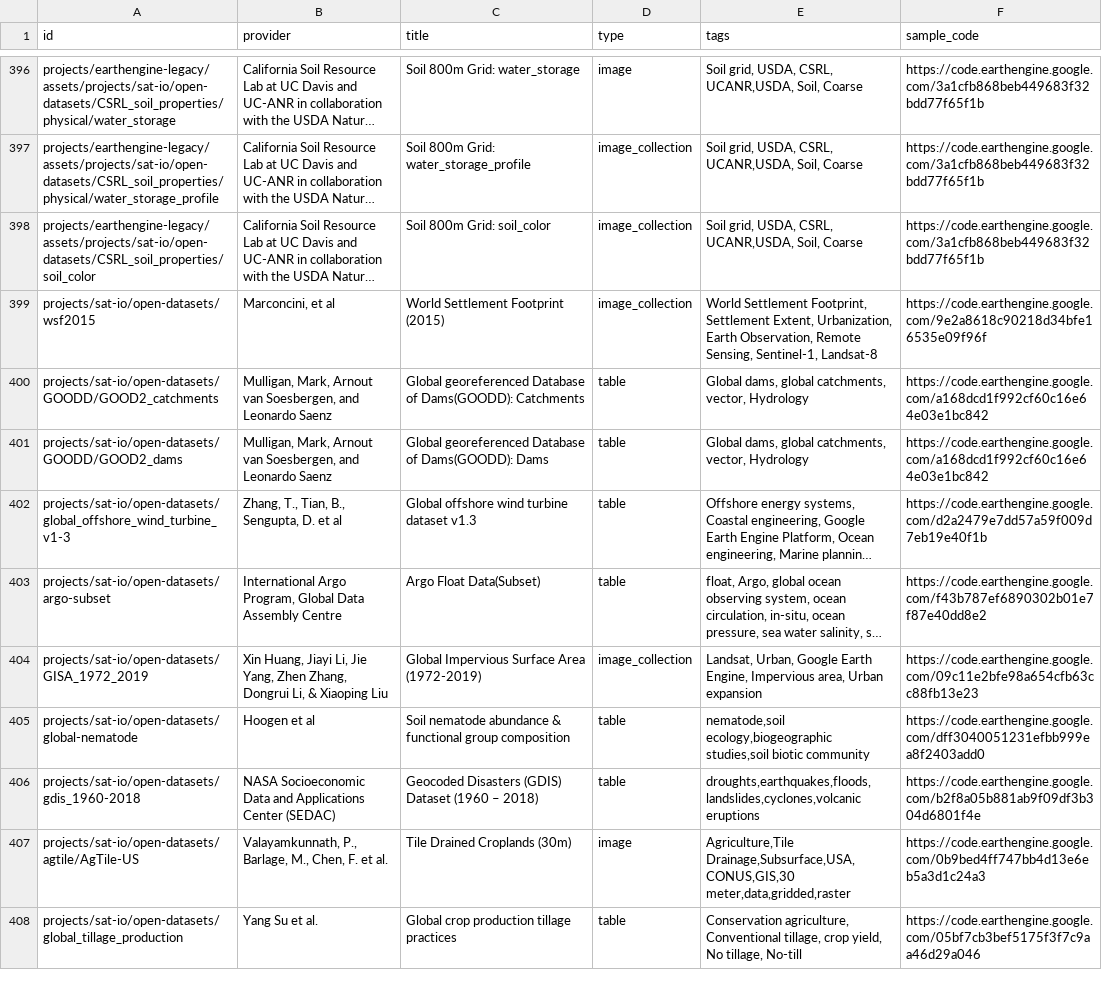
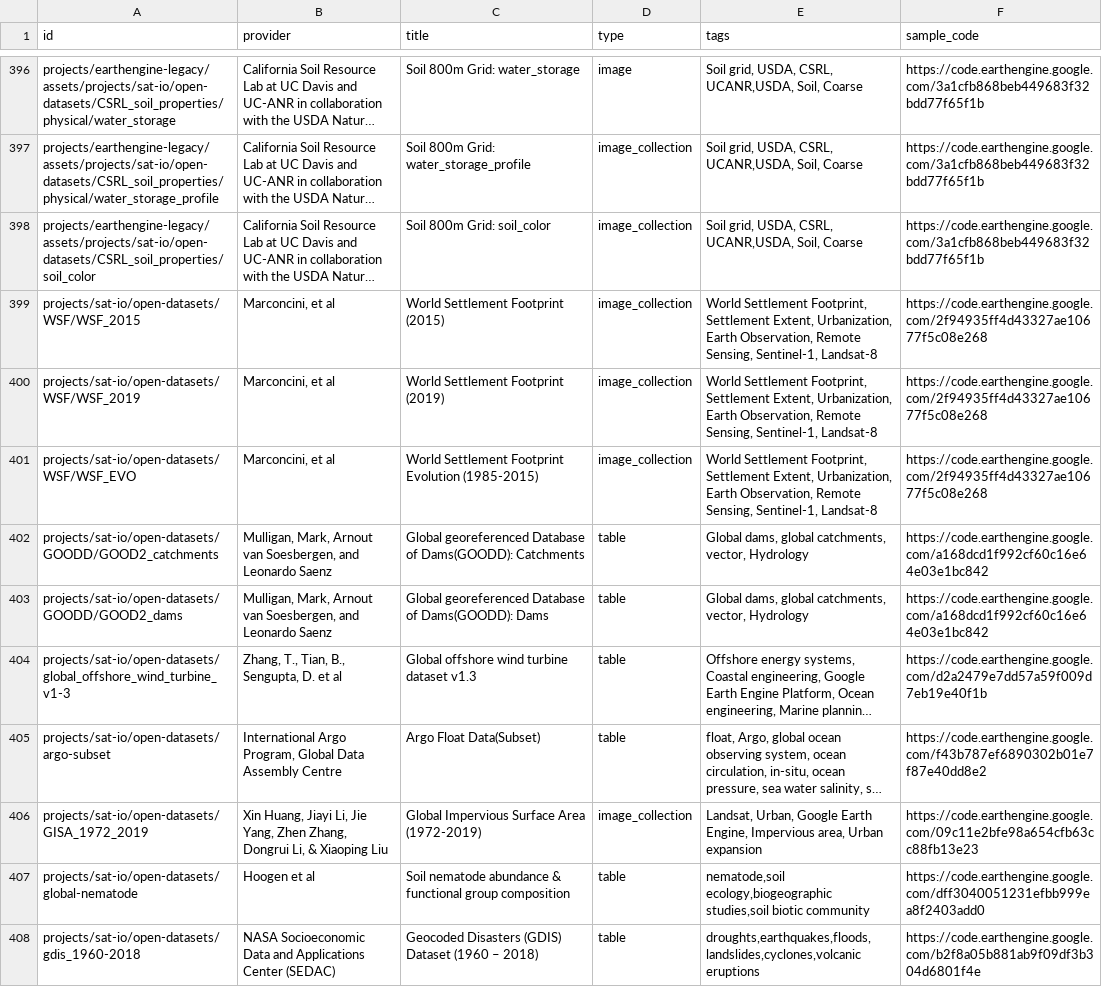
Before and after one commit to samapriya/awesome-gee-community-datasets, a CSV file: community_datasets.csv, drawn as a sheet; only a part is shown, gaps mark what is left out; the shorter side is filled out with more unchanged rows; long unchanged cells end in …; the diff names each change by its address in the sheet, - before the commit and + after, or states it on an @@ line.

```diff
--- a/community_datasets.csv
+++ b/community_datasets.csv
-A399 (id): projects/sat-io/open-datasets/wsf2015
+A399 (id): projects/sat-io/open-datasets/WSF/WSF_2015
-F399 (sample_code): https://code.earthengine.google.com/9e2a8618c90218d34bfe16535e09f96f
+F399 (sample_code): https://code.earthengine.google.com/2f94935ff4d43327ae10677f5c08e268
+row 400: projects/sat-io/open-datasets/WSF/WSF_2019 | Marconcini, et al | World Settlement Footprint (2019) | image_collection | World Settlement Footprint, Settlement Extent, Urbanization, Earth Observation, Remote Sensing, Sentinel-1, Landsat-8 | https://code.earthengine.google.com/2f94935ff4d43327ae10677f5c08e268
+row 401: projects/sat-io/open-datasets/WSF/WSF_EVO | Marconcini, et al | World Settlement Footprint Evolution (1985-2015) | image_collection | World Settlement Footprint, Settlement Extent, Urbanization, Earth Observation, Remote Sensing, Sentinel-1, Landsat-8 | https://code.earthengine.google.com/2f94935ff4d43327ae10677f5c08e268
```
